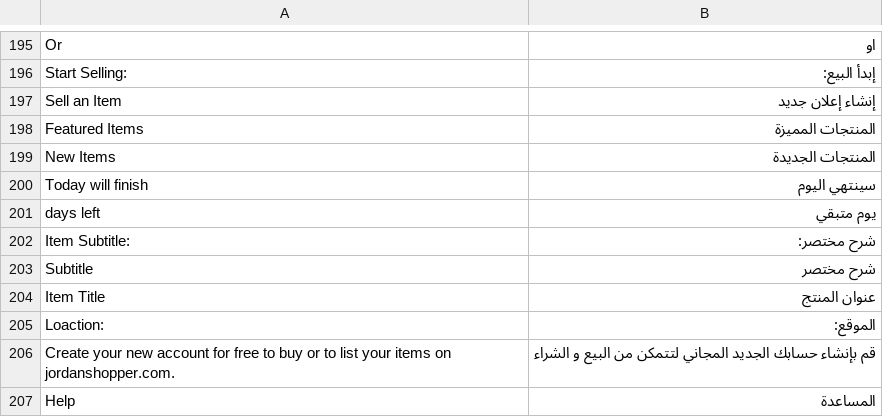
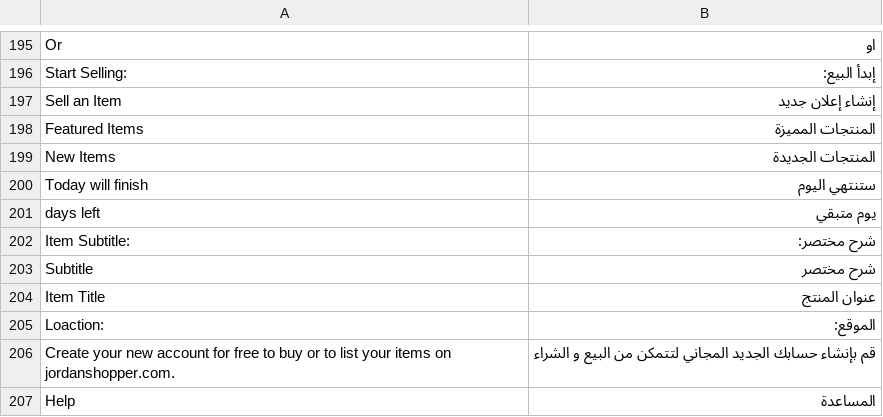
Before and after one commit to ahmadhattab/ebay, a CSV file: app/locale/ar_SA/Mage_Core.csv, drawn as a sheet; only a part is shown, gaps mark what is left out.

```diff
--- a/app/locale/ar_SA/Mage_Core.csv
+++ b/app/locale/ar_SA/Mage_Core.csv
@@ -199,3 +199,3 @@
 "New Items","المنتجات الجديدة"
-"Today will finish","سينتهي اليوم"
+"Today will finish","ستنتهي اليوم"
 "days left","يوم متبقي"
```
Also changed, not shown: app/locale/en_US/Mage_Core.csv.
